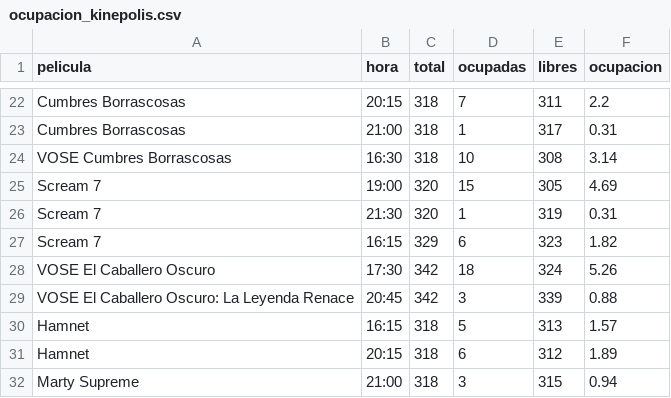
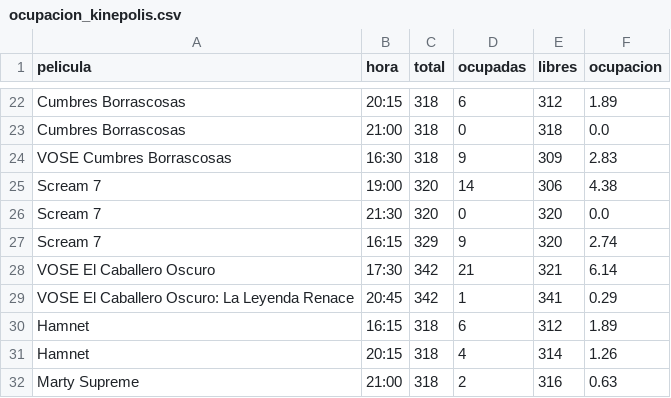
Before and after one commit to theASERone/kineScraper, a CSV file: ocupacion_kinepolis.csv, drawn as a sheet; only a part is shown, gaps mark what is left out; removed rows and columns are numbered as before the commit, all else as after; the diff covers the shown part only; the diff names each change by its address in the sheet, - before the commit and + after, or states it on an @@ line.

```diff
--- a/ocupacion_kinepolis.csv
+++ b/ocupacion_kinepolis.csv
-D22 (ocupadas): 7
+D22 (ocupadas): 6
-E22 (libres): 311
+E22 (libres): 312
-F22 (ocupacion): 2.2
+F22 (ocupacion): 1.89
-D23 (ocupadas): 1
+D23 (ocupadas): 0
-E23 (libres): 317
+E23 (libres): 318
-F23 (ocupacion): 0.31
+F23 (ocupacion): 0.0
-D24 (ocupadas): 10
+D24 (ocupadas): 9
-E24 (libres): 308
+E24 (libres): 309
-F24 (ocupacion): 3.14
+F24 (ocupacion): 2.83
-D25 (ocupadas): 15
+D25 (ocupadas): 14
-E25 (libres): 305
+E25 (libres): 306
-F25 (ocupacion): 4.69
+F25 (ocupacion): 4.38
-D26 (ocupadas): 1
+D26 (ocupadas): 0
-E26 (libres): 319
+E26 (libres): 320
-F26 (ocupacion): 0.31
+F26 (ocupacion): 0.0
-D27 (ocupadas): 6
+D27 (ocupadas): 9
-E27 (libres): 323
+E27 (libres): 320
-F27 (ocupacion): 1.82
+F27 (ocupacion): 2.74
-D28 (ocupadas): 18
+D28 (ocupadas): 21
-E28 (libres): 324
+E28 (libres): 321
-F28 (ocupacion): 5.26
+F28 (ocupacion): 6.14
-D29 (ocupadas): 3
+D29 (ocupadas): 1
-E29 (libres): 339
+E29 (libres): 341
-F29 (ocupacion): 0.88
+F29 (ocupacion): 0.29
-row 30: Hamnet | 16:15 | 318 | 5 | 313 | 1.57
-B30 (hora): 20:15
+B30 (hora): 16:15
+row 31: Hamnet | 20:15 | 318 | 4 | 314 | 1.26
-D32 (ocupadas): 3
+D32 (ocupadas): 2
-E32 (libres): 315
+E32 (libres): 316
-F32 (ocupacion): 0.94
+F32 (ocupacion): 0.63
```
Also changed, not shown: 117 edited cells elsewhere in this file, 3 other files.
